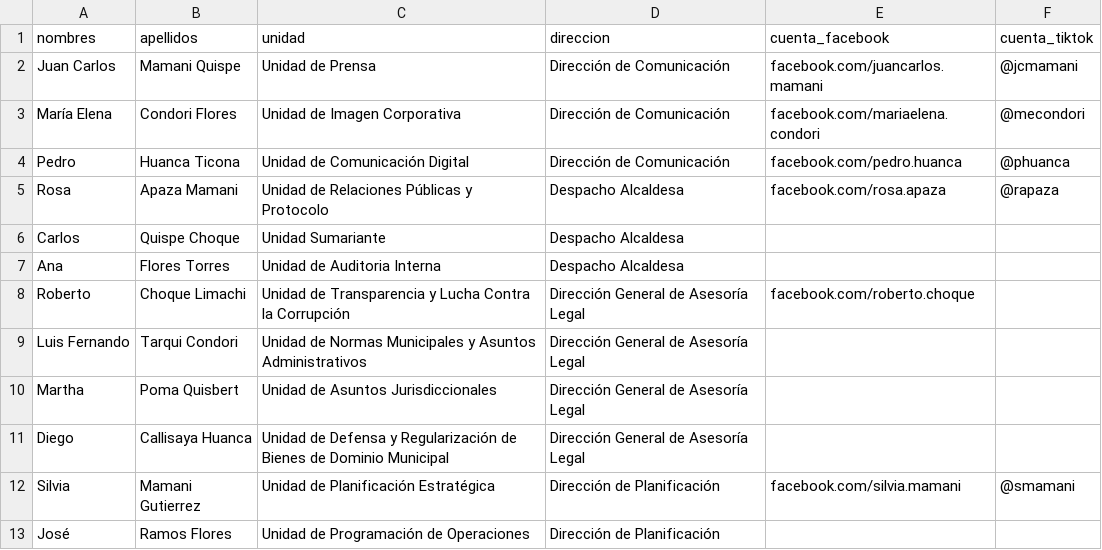
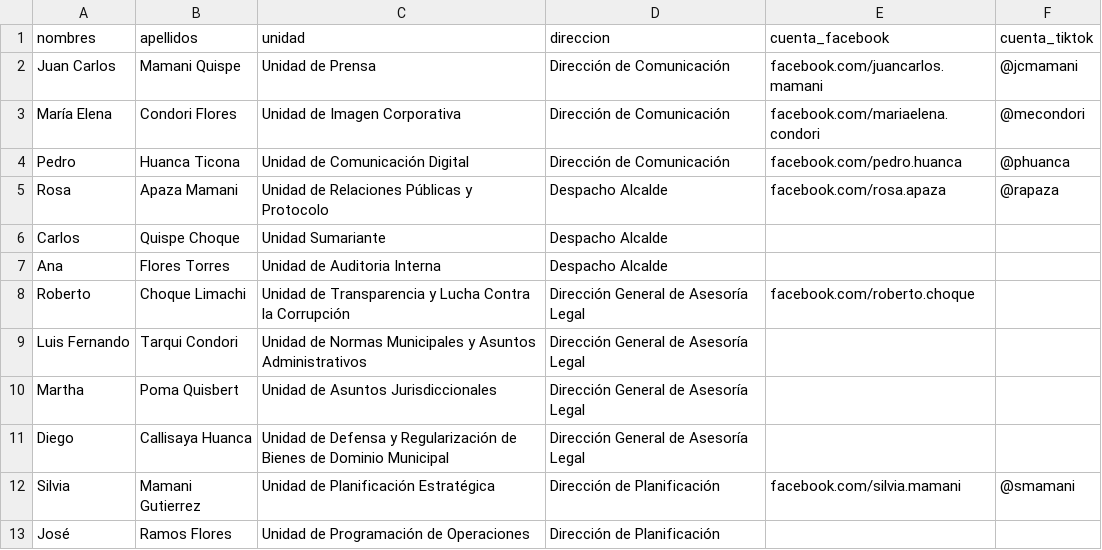
Before and after one commit to wilfredoabadmt/control-rrss, a CSV file: extras/plantilla_funcionarios.csv, drawn as a sheet; only a part is shown.

Commit message:
fix(employees): fix direction display bug, rename alcaldesa to alcalde, and implement individual isolated control panel per user

```diff
--- a/extras/plantilla_funcionarios.csv
+++ b/extras/plantilla_funcionarios.csv
@@ -4,5 +4,5 @@ María Elena,Condori Flores,Unidad de Imagen Corporativa,Dirección de Comunicac
 Pedro,Huanca Ticona,Unidad de Comunicación Digital,Dirección de Comunicación,facebook.com/pedro.huanca,@phuanca
-Rosa,Apaza Mamani,Unidad de Relaciones Públicas y Protocolo,Despacho Alcaldesa,facebook.com/rosa.apaza,@rapaza
-Carlos,Quispe Choque,Unidad Sumariante,Despacho Alcaldesa,,
-Ana,Flores Torres,Unidad de Auditoria Interna,Despacho Alcaldesa,,
+Rosa,Apaza Mamani,Unidad de Relaciones Públicas y Protocolo,Despacho Alcalde,facebook.com/rosa.apaza,@rapaza
+Carlos,Quispe Choque,Unidad Sumariante,Despacho Alcalde,,
+Ana,Flores Torres,Unidad de Auditoria Interna,Despacho Alcalde,,
 Roberto,Choque Limachi,Unidad de Transparencia y Lucha Contra la Corrupción,Dirección General de Asesoría Legal,facebook.com/roberto.choque,
```
Also changed, not shown: 21 other files.
